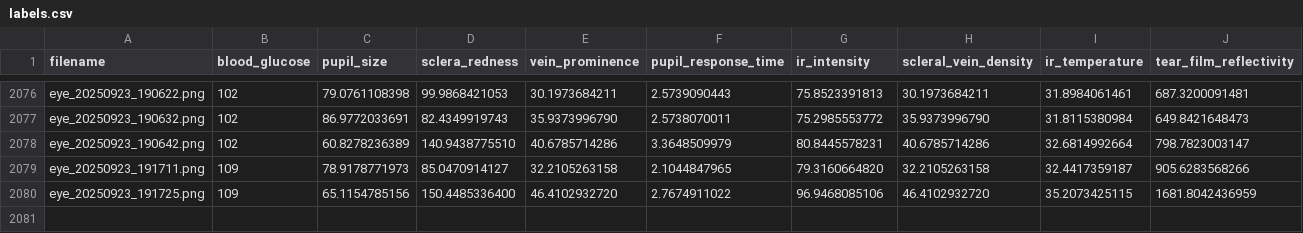
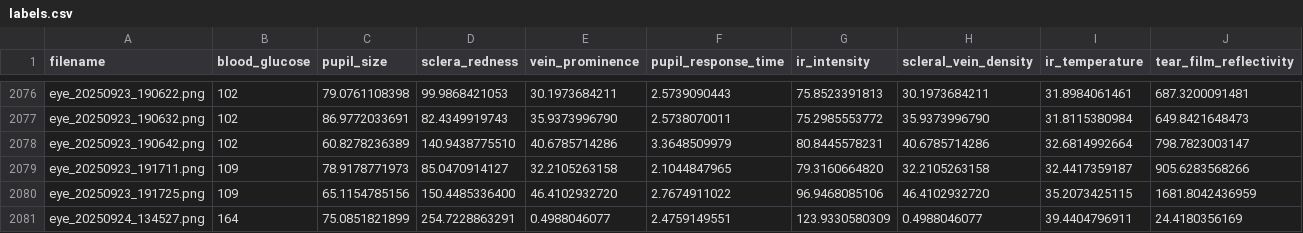
Before and after one commit to jtb21091/EyeBloodGlucose, a CSV file: eye_glucose_data/labels.csv, drawn as a sheet; only a part is shown, gaps mark what is left out; rows hold the shown columns only; the diff names each change by its address in the sheet, - before the commit and + after, or states it on an @@ line.

Commit message:
add

```diff
--- a/eye_glucose_data/labels.csv
+++ b/eye_glucose_data/labels.csv
+row 2081: eye_20250924_134527.png | 164 | 75.0851821899 | 254.7228863291 | 0.4988046077 | 2.4759149551 | 123.9330580309 | 0.4988046077 | 39.4404796911 | 24.4180356169
```
